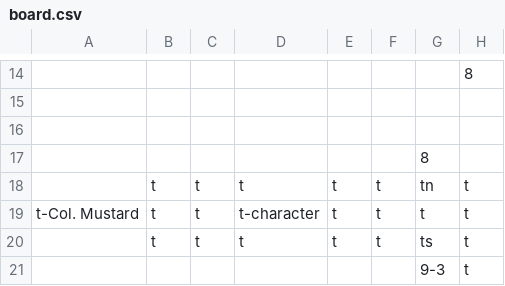
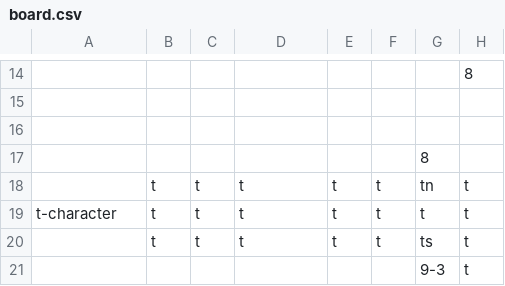
Before and after one commit to KieranMckay/Cluedo, a CSV file: board.csv, drawn as a sheet; only a part is shown, gaps mark what is left out; the diff names each change by its address in the sheet, - before the commit and + after, or states it on an @@ line.

Commit message:
fixed board.csv spawns

```diff
--- a/board.csv
+++ b/board.csv
-A19: t-Col. Mustard
+A19: t-character
-D19: t-character
+D19: t
```
Also changed, not shown: 1 other file.
